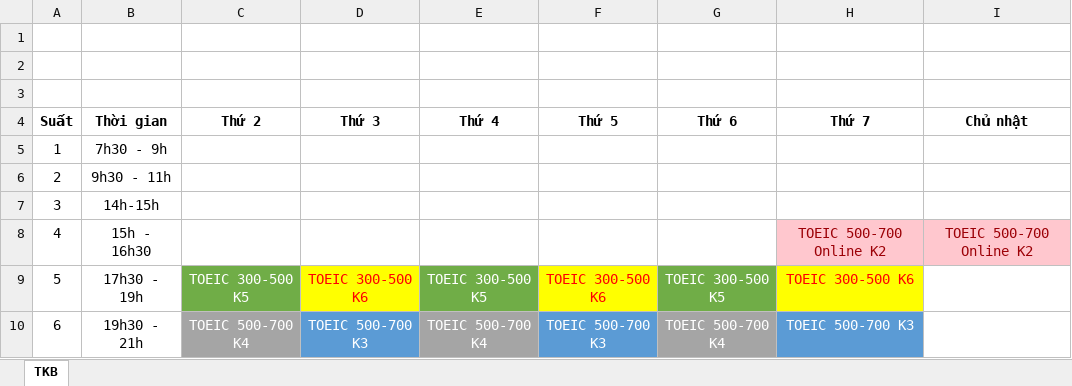
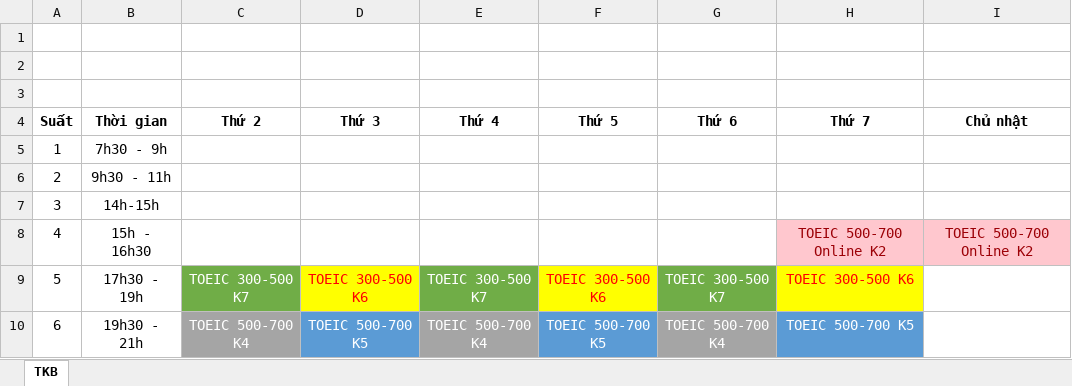
Before and after one commit to dhphong87/Success, an Excel workbook: Thoi Khoa Bieu/Thoi khoa bieu.xlsx, sheet TKB, drawn as a sheet; values as stored, in another font and other column widths than the file's, no borders; charts and pictures not drawn; the diff names each change by its address in the sheet, - before the commit and + after, or states it on an @@ line.

```diff
--- a/Thoi Khoa Bieu/Thoi khoa bieu.xlsx (sheet TKB)
+++ b/Thoi Khoa Bieu/Thoi khoa bieu.xlsx (sheet TKB)
-C9 (Thứ 2): TOEIC 300-500 K5
+C9 (Thứ 2): TOEIC 300-500 K7
-E9 (Thứ 4): TOEIC 300-500 K5
+E9 (Thứ 4): TOEIC 300-500 K7
-G9 (Thứ 6): TOEIC 300-500 K5
+G9 (Thứ 6): TOEIC 300-500 K7
-D10 (Thứ 3): TOEIC 500-700 K3
+D10 (Thứ 3): TOEIC 500-700 K5
-F10 (Thứ 5): TOEIC 500-700 K3
+F10 (Thứ 5): TOEIC 500-700 K5
-H10 (Thứ 7): TOEIC 500-700 K3
+H10 (Thứ 7): TOEIC 500-700 K5
```
